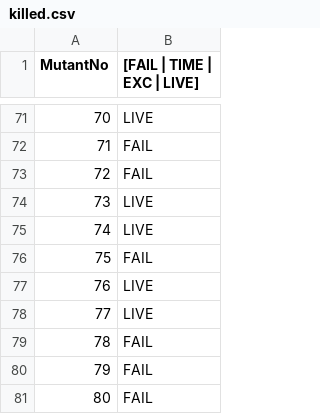
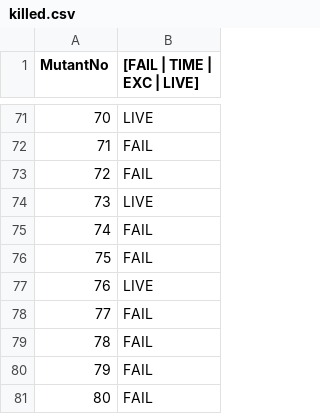
Before and after one commit to aks033/cs520, a CSV file: triangle/mutation_results/killed.csv, drawn as a sheet; only a part is shown, gaps mark what is left out.

```diff
--- a/triangle/mutation_results/killed.csv
+++ b/triangle/mutation_results/killed.csv
@@ -74,6 +74,6 @@ MutantNo,[FAIL | TIME | EXC | LIVE]
 73,LIVE
-74,LIVE
+74,FAIL
 75,FAIL
 76,LIVE
-77,LIVE
+77,FAIL
 78,FAIL
```
Also changed, not shown: triangle/mutation_results/results.csv, 3 other files.
